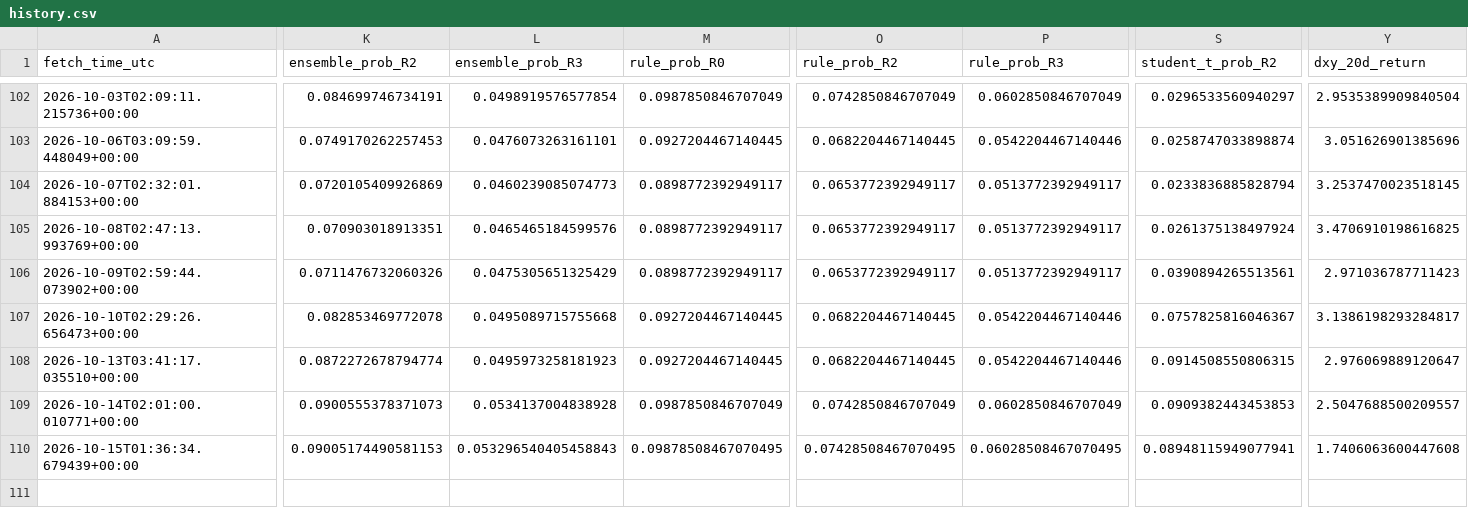
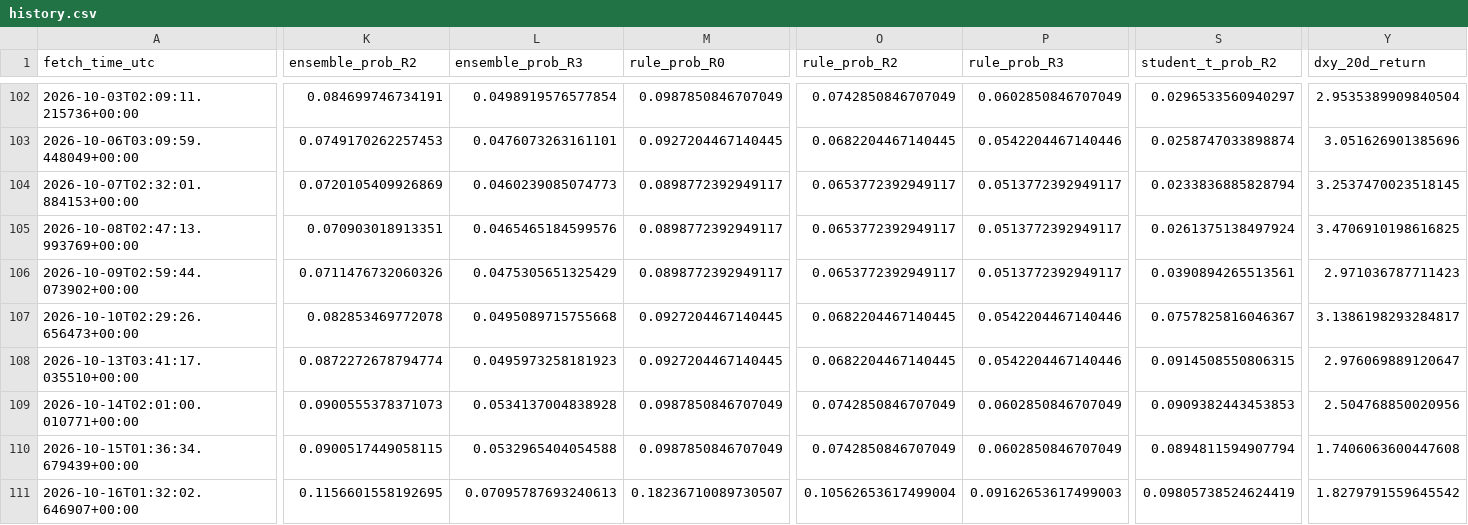
Before and after one commit to harryz77-ai/macro-regime-experiment-v2, a CSV file: data/history.csv, drawn as a sheet; only a part is shown, gaps mark what is left out; rows hold the shown columns only; the diff covers the shown part only; the diff names each change by its address in the sheet, - before the commit and + after, or states it on an @@ line.

```diff
--- a/data/history.csv
+++ b/data/history.csv
-Y109 (dxy_20d_return): 2.5047688500209557
+Y109 (dxy_20d_return): 2.504768850020956
-K110 (ensemble_prob_R2): 0.09005174490581153
+K110 (ensemble_prob_R2): 0.0900517449058115
-L110 (ensemble_prob_R3): 0.053296540405458843
+L110 (ensemble_prob_R3): 0.0532965404054588
-M110 (rule_prob_R0): 0.09878508467070495
+M110 (rule_prob_R0): 0.0987850846707049
-O110 (rule_prob_R2): 0.07428508467070495
+O110 (rule_prob_R2): 0.0742850846707049
-P110 (rule_prob_R3): 0.06028508467070495
+P110 (rule_prob_R3): 0.0602850846707049
-S110 (student_t_prob_R2): 0.08948115949077941
+S110 (student_t_prob_R2): 0.0894811594907794
+row 111: 2026-10-16T01:32:02.646907+00:00 | 0.1156601558192695 | 0.07095787693240613 | 0.18236710089730507 | 0.10562653617499004 | 0.09162653617499003 | 0.09805738524624419 | 1.8279791559645542
```
Also changed, not shown: 5 edited cells elsewhere in this file, 2 other files.
